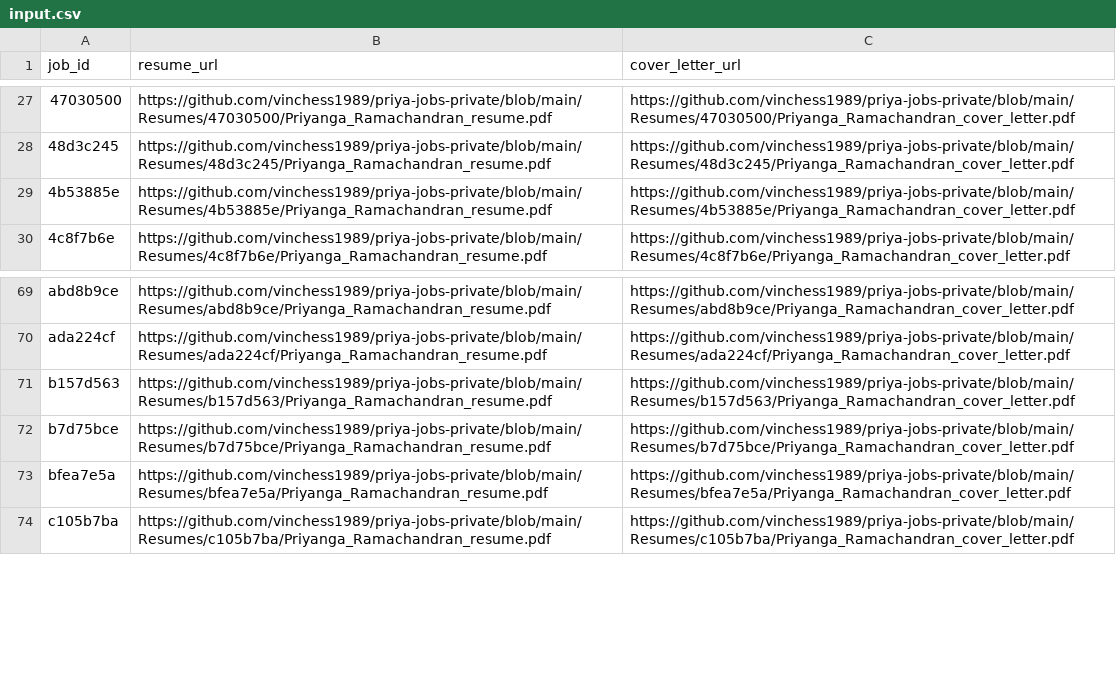
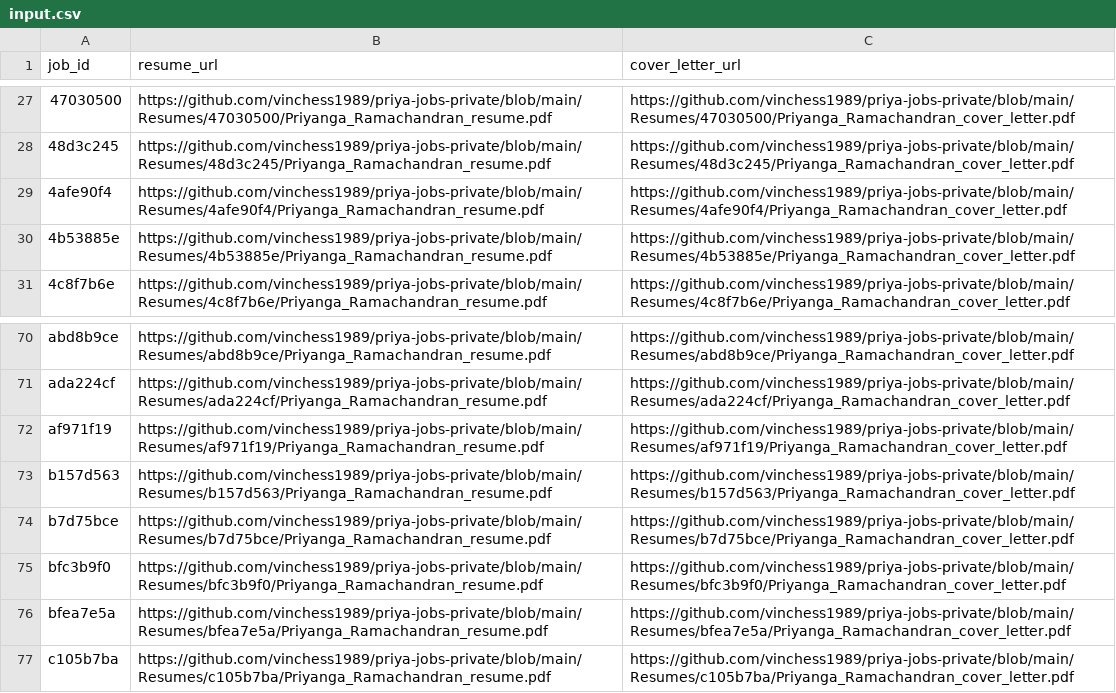
Before and after one commit to vinchess1989/priya-global-jobs-dashboard, a CSV file: input.csv, drawn as a sheet; only a part is shown, gaps mark what is left out.

```diff
--- a/input.csv
+++ b/input.csv
@@ -28,2 +28,3 @@ job_id,resume_url,cover_letter_url
 48d3c245,https://github.com/vinchess1989/priya-jobs-private/blob/main/Resumes/48d3c245/Priyanga_Ramachandran_resume.pdf,https://github.com/vinchess1989/priya-jobs-private/blob/main/Resumes/48d3c245/Priyanga_Ramachandran_cover_letter.pdf
+4afe90f4,https://github.com/vinchess1989/priya-jobs-private/blob/main/Resumes/4afe90f4/Priyanga_Ramachandran_resume.pdf,https://github.com/vinchess1989/priya-jobs-private/blob/main/Resumes/4afe90f4/Priyanga_Ramachandran_cover_letter.pdf
 4b53885e,https://github.com/vinchess1989/priya-jobs-private/blob/main/Resumes/4b53885e/Priyanga_Ramachandran_resume.pdf,https://github.com/vinchess1989/priya-jobs-private/blob/main/Resumes/4b53885e/Priyanga_Ramachandran_cover_letter.pdf
@@ -70,4 +71,6 @@ abd8b9ce,https://github.com/vinchess1989/priya-jobs-private/blob/main/Resumes/ab
 ada224cf,https://github.com/vinchess1989/priya-jobs-private/blob/main/Resumes/ada224cf/Priyanga_Ramachandran_resume.pdf,https://github.com/vinchess1989/priya-jobs-private/blob/main/Resumes/ada224cf/Priyanga_Ramachandran_cover_letter.pdf
+af971f19,https://github.com/vinchess1989/priya-jobs-private/blob/main/Resumes/af971f19/Priyanga_Ramachandran_resume.pdf,https://github.com/vinchess1989/priya-jobs-private/blob/main/Resumes/af971f19/Priyanga_Ramachandran_cover_letter.pdf
 b157d563,https://github.com/vinchess1989/priya-jobs-private/blob/main/Resumes/b157d563/Priyanga_Ramachandran_resume.pdf,https://github.com/vinchess1989/priya-jobs-private/blob/main/Resumes/b157d563/Priyanga_Ramachandran_cover_letter.pdf
 b7d75bce,https://github.com/vinchess1989/priya-jobs-private/blob/main/Resumes/b7d75bce/Priyanga_Ramachandran_resume.pdf,https://github.com/vinchess1989/priya-jobs-private/blob/main/Resumes/b7d75bce/Priyanga_Ramachandran_cover_letter.pdf
+bfc3b9f0,https://github.com/vinchess1989/priya-jobs-private/blob/main/Resumes/bfc3b9f0/Priyanga_Ramachandran_resume.pdf,https://github.com/vinchess1989/priya-jobs-private/blob/main/Resumes/bfc3b9f0/Priyanga_Ramachandran_cover_letter.pdf
 bfea7e5a,https://github.com/vinchess1989/priya-jobs-private/blob/main/Resumes/bfea7e5a/Priyanga_Ramachandran_resume.pdf,https://github.com/vinchess1989/priya-jobs-private/blob/main/Resumes/bfea7e5a/Priyanga_Ramachandran_cover_letter.pdf
```
